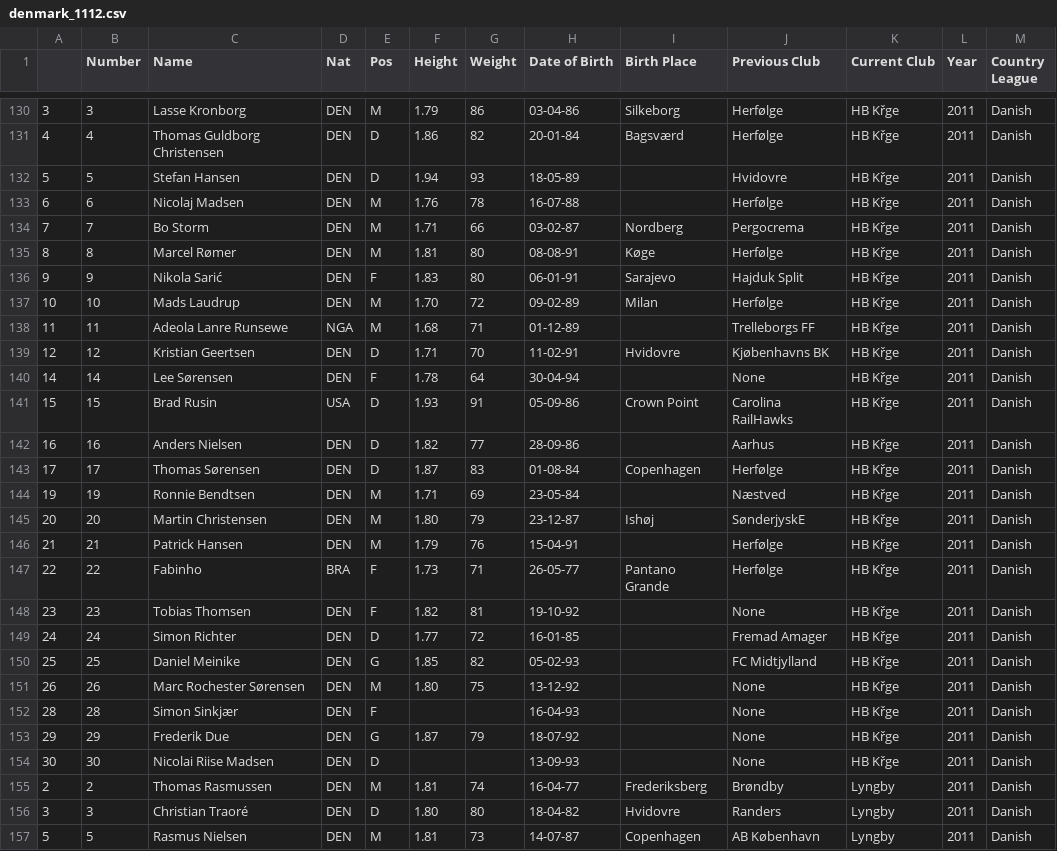
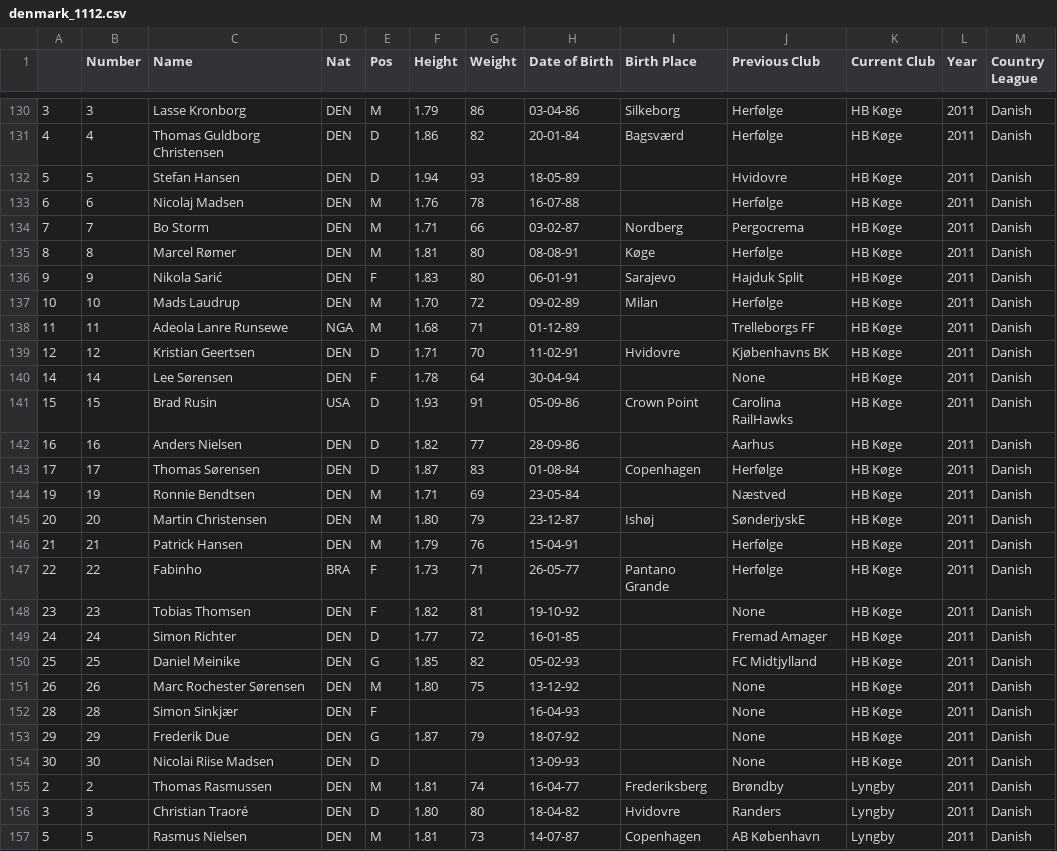
Before and after one commit to jeremydroberts/Soccer-Transfers, a CSV file: csv/denmark/denmark_1112.csv, drawn as a sheet; only a part is shown, gaps mark what is left out; the diff covers the shown part only.

Commit message:
cleaned data

```diff
--- a/csv/denmark/denmark_1112.csv
+++ b/csv/denmark/denmark_1112.csv
@@ -130,26 +130,26 @@
-3,3,Lasse Kronborg,DEN,M,1.79,86,03-04-86,Silkeborg,Herfølge,HB Křge,2011,Danish
-4,4,Thomas Guldborg Christensen,DEN,D,1.86,82,20-01-84,Bagsværd,Herfølge,HB Křge,2011,Danish
-5,5,Stefan Hansen,DEN,D,1.94,93,18-05-89,,Hvidovre,HB Křge,2011,Danish
-6,6,Nicolaj Madsen,DEN,M,1.76,78,16-07-88,,Herfølge,HB Křge,2011,Danish
-7,7,Bo Storm,DEN,M,1.71,66,03-02-87,Nordberg,Pergocrema,HB Křge,2011,Danish
-8,8,Marcel Rømer,DEN,M,1.81,80,08-08-91,Køge,Herfølge,HB Křge,2011,Danish
-9,9,Nikola Sarić,DEN,F,1.83,80,06-01-91,Sarajevo,Hajduk Split,HB Křge,2011,Danish
-10,10,Mads Laudrup,DEN,M,1.70,72,09-02-89,Milan,Herfølge,HB Křge,2011,Danish
-11,11,Adeola Lanre Runsewe,NGA,M,1.68,71,01-12-89,,Trelleborgs FF,HB Křge,2011,Danish
-12,12,Kristian Geertsen,DEN,D,1.71,70,11-02-91,Hvidovre,Kjøbenhavns BK,HB Křge,2011,Danish
-14,14,Lee Sørensen,DEN,F,1.78,64,30-04-94,,None,HB Křge,2011,Danish
-15,15,Brad Rusin,USA,D,1.93,91,05-09-86,Crown Point,Carolina RailHawks,HB Křge,2011,Danish
-16,16,Anders Nielsen,DEN,D,1.82,77,28-09-86,,Aarhus,HB Křge,2011,Danish
-17,17,Thomas Sørensen,DEN,D,1.87,83,01-08-84,Copenhagen,Herfølge,HB Křge,2011,Danish
-19,19,Ronnie Bendtsen,DEN,M,1.71,69,23-05-84,,Næstved,HB Křge,2011,Danish
-20,20,Martin Christensen,DEN,M,1.80,79,23-12-87,Ishøj,SønderjyskE,HB Křge,2011,Danish
-21,21,Patrick Hansen,DEN,M,1.79,76,15-04-91,,Herfølge,HB Křge,2011,Danish
-22,22,Fabinho,BRA,F,1.73,71,26-05-77,Pantano Grande,Herfølge,HB Křge,2011,Danish
-23,23,Tobias Thomsen,DEN,F,1.82,81,19-10-92,,None,HB Křge,2011,Danish
-24,24,Simon Richter,DEN,D,1.77,72,16-01-85,,Fremad Amager,HB Křge,2011,Danish
-25,25,Daniel Meinike,DEN,G,1.85,82,05-02-93,,FC Midtjylland,HB Křge,2011,Danish
-26,26,Marc Rochester Sørensen,DEN,M,1.80,75,13-12-92,,None,HB Křge,2011,Danish
-28,28,Simon Sinkjær,DEN,F,,,16-04-93,,None,HB Křge,2011,Danish
-29,29,Frederik Due,DEN,G,1.87,79,18-07-92,,None,HB Křge,2011,Danish
-30,30,Nicolai Riise Madsen,DEN,D,,,13-09-93,,None,HB Křge,2011,Danish
+3,3,Lasse Kronborg,DEN,M,1.79,86,03-04-86,Silkeborg,Herfølge,HB Køge,2011,Danish
+4,4,Thomas Guldborg Christensen,DEN,D,1.86,82,20-01-84,Bagsværd,Herfølge,HB Køge,2011,Danish
+5,5,Stefan Hansen,DEN,D,1.94,93,18-05-89,,Hvidovre,HB Køge,2011,Danish
+6,6,Nicolaj Madsen,DEN,M,1.76,78,16-07-88,,Herfølge,HB Køge,2011,Danish
+7,7,Bo Storm,DEN,M,1.71,66,03-02-87,Nordberg,Pergocrema,HB Køge,2011,Danish
+8,8,Marcel Rømer,DEN,M,1.81,80,08-08-91,Køge,Herfølge,HB Køge,2011,Danish
+9,9,Nikola Sarić,DEN,F,1.83,80,06-01-91,Sarajevo,Hajduk Split,HB Køge,2011,Danish
+10,10,Mads Laudrup,DEN,M,1.70,72,09-02-89,Milan,Herfølge,HB Køge,2011,Danish
+11,11,Adeola Lanre Runsewe,NGA,M,1.68,71,01-12-89,,Trelleborgs FF,HB Køge,2011,Danish
+12,12,Kristian Geertsen,DEN,D,1.71,70,11-02-91,Hvidovre,Kjøbenhavns BK,HB Køge,2011,Danish
+14,14,Lee Sørensen,DEN,F,1.78,64,30-04-94,,None,HB Køge,2011,Danish
+15,15,Brad Rusin,USA,D,1.93,91,05-09-86,Crown Point,Carolina RailHawks,HB Køge,2011,Danish
+16,16,Anders Nielsen,DEN,D,1.82,77,28-09-86,,Aarhus,HB Køge,2011,Danish
+17,17,Thomas Sørensen,DEN,D,1.87,83,01-08-84,Copenhagen,Herfølge,HB Køge,2011,Danish
+19,19,Ronnie Bendtsen,DEN,M,1.71,69,23-05-84,,Næstved,HB Køge,2011,Danish
+20,20,Martin Christensen,DEN,M,1.80,79,23-12-87,Ishøj,SønderjyskE,HB Køge,2011,Danish
+21,21,Patrick Hansen,DEN,M,1.79,76,15-04-91,,Herfølge,HB Køge,2011,Danish
+22,22,Fabinho,BRA,F,1.73,71,26-05-77,Pantano Grande,Herfølge,HB Køge,2011,Danish
+23,23,Tobias Thomsen,DEN,F,1.82,81,19-10-92,,None,HB Køge,2011,Danish
+24,24,Simon Richter,DEN,D,1.77,72,16-01-85,,Fremad Amager,HB Køge,2011,Danish
+25,25,Daniel Meinike,DEN,G,1.85,82,05-02-93,,FC Midtjylland,HB Køge,2011,Danish
+26,26,Marc Rochester Sørensen,DEN,M,1.80,75,13-12-92,,None,HB Køge,2011,Danish
+28,28,Simon Sinkjær,DEN,F,,,16-04-93,,None,HB Køge,2011,Danish
+29,29,Frederik Due,DEN,G,1.87,79,18-07-92,,None,HB Køge,2011,Danish
+30,30,Nicolai Riise Madsen,DEN,D,,,13-09-93,,None,HB Køge,2011,Danish
 2,2,Thomas Rasmussen,DEN,M,1.81,74,16-04-77,Frederiksberg,Brøndby,Lyngby,2011,Danish
```
Also changed, not shown: 108 edited cells elsewhere in this file.
